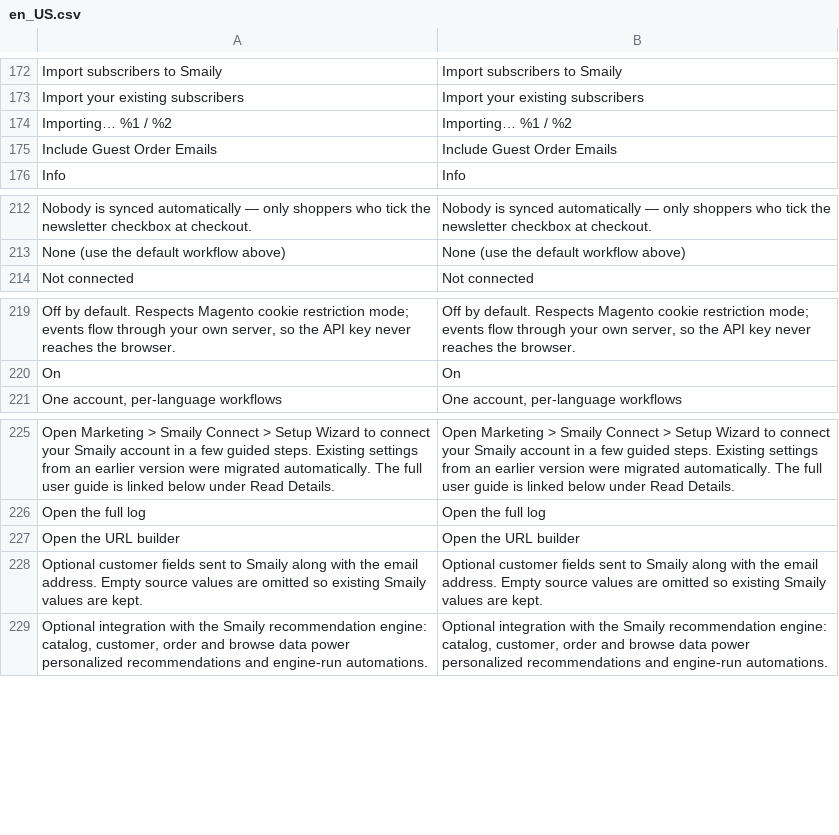
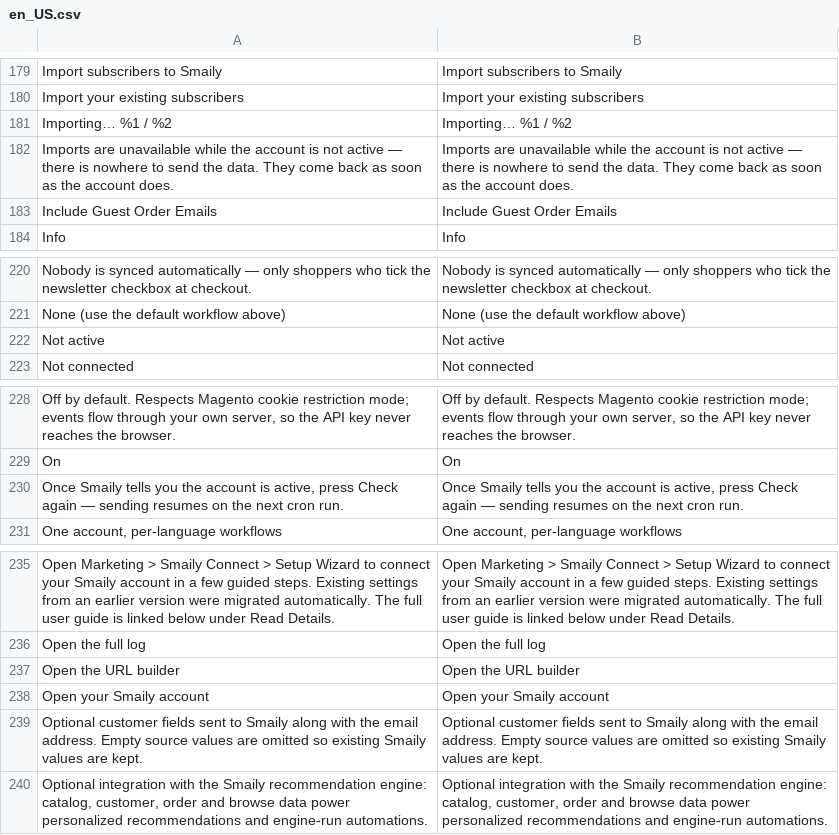
Before and after one commit to erkkimarkus/magento-connect, a CSV file: i18n/en_US.csv, drawn as a sheet; only a part is shown, gaps mark what is left out; the diff covers the shown part only.

```diff
--- a/i18n/en_US.csv
+++ b/i18n/en_US.csv
@@ -174,2 +181,3 @@
 "Importing… %1 / %2","Importing… %1 / %2"
+"Imports are unavailable while the account is not active — there is nowhere to send the data. They come back as soon as the account does.","Imports are unavailable while the account is not active — there is nowhere to send the data. They come back as soon as the account does."
 "Include Guest Order Emails","Include Guest Order Emails"
@@ -213,2 +221,3 @@
 "None (use the default workflow above)","None (use the default workflow above)"
+"Not active","Not active"
 "Not connected","Not connected"
@@ -220,2 +229,3 @@
 "On","On"
+"Once Smaily tells you the account is active, press Check again — sending resumes on the next cron run.","Once Smaily tells you the account is active, press Check again — sending resumes on the next cron run."
 "One account, per-language workflows","One account, per-language workflows"
@@ -227,2 +237,3 @@
 "Open the URL builder","Open the URL builder"
+"Open your Smaily account","Open your Smaily account"
 "Optional customer fields sent to Smaily along with the email address. Empty source values are omitted so existing Smaily values are kept.","Optional customer fields sent to Smaily along with the email address. Empty source values are omitted so existing Smaily values are kept."
```
Also changed, not shown: 10 added rows elsewhere in this file, i18n/et_EE.csv, 8 other files.
